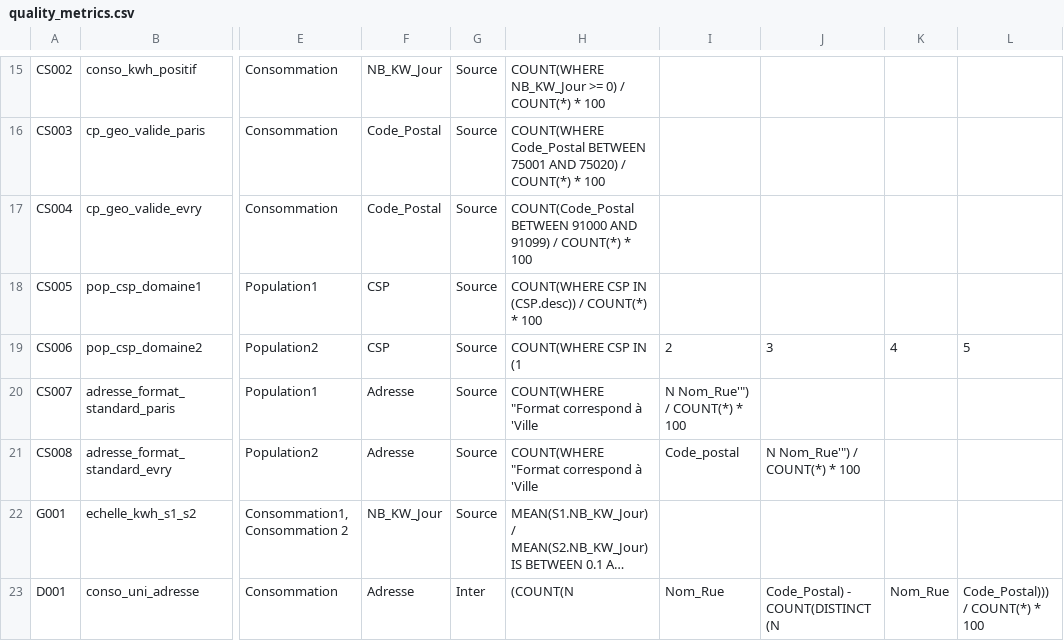
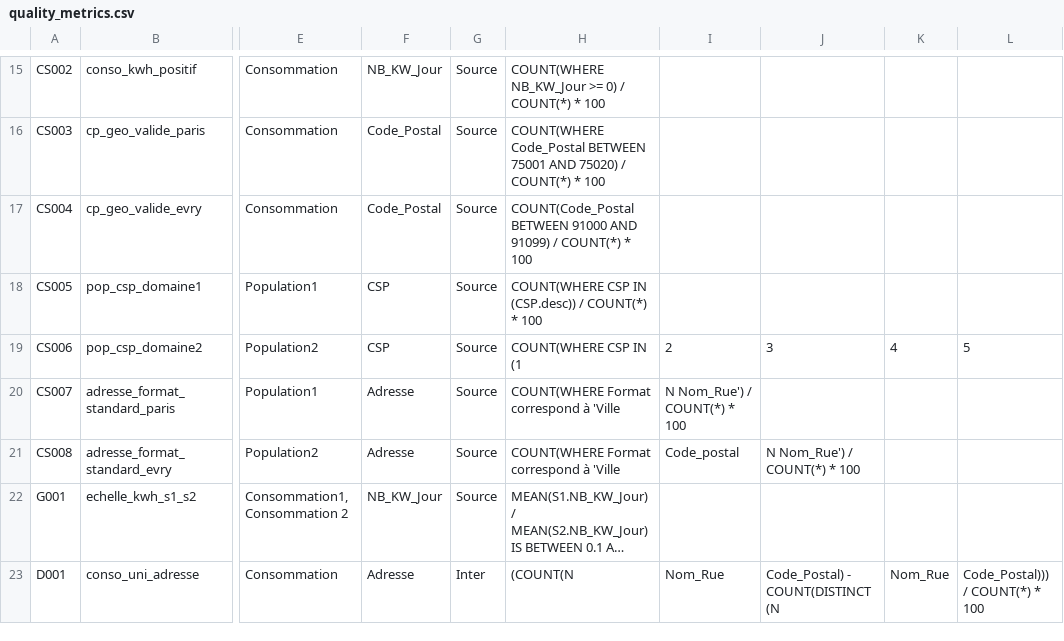
Before and after one commit to khaledbouabdallah/M2-DataScale-Data-Quality-Project, a CSV file: docs/quality_metrics.csv, drawn as a sheet; only a part is shown, gaps mark what is left out; long unchanged cells end in …; the diff names each change by its address in the sheet, - before the commit and + after, or states it on an @@ line.

Commit message:
Fix formatting and add missing metrics in CSV

```diff
--- a/docs/quality_metrics.csv
+++ b/docs/quality_metrics.csv
-H20:H21: COUNT(WHERE "Format correspond à 'Ville
+H20:H21: COUNT(WHERE Format correspond à 'Ville
-I20: N Nom_Rue'") / COUNT(*) * 100
+I20: N Nom_Rue') / COUNT(*) * 100
-J21: N Nom_Rue'") / COUNT(*) * 100
+J21: N Nom_Rue') / COUNT(*) * 100
```
